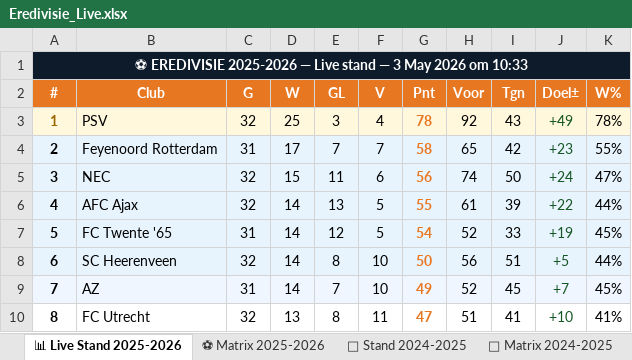
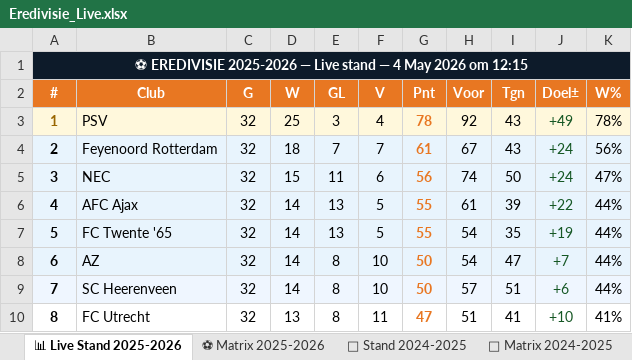
Before and after one commit to Graceland1502/Eredivisie, an Excel workbook: Eredivisie_Live.xlsx, sheet 📊 Live Stand 2025-2026, drawn as a sheet; only a part is shown; values as stored, in another font and other column widths than the file's, no borders; the diff covers the shown part only; the diff names each change by its address in the sheet, - before the commit and + after, or states it on an @@ line.

Commit message:
Eredivisie bijgewerkt 04-05-2026 12:15

```diff
--- a/Eredivisie_Live.xlsx (sheet 📊 Live Stand 2025-2026)
+++ b/Eredivisie_Live.xlsx (sheet 📊 Live Stand 2025-2026)
-A1 (#): …stand — 3 May 2026 om 10:33
+A1 (#): …stand — 4 May 2026 om 12:15
-C4 (G): 31
+C4 (G): 32
-D4 (W): 17
+D4 (W): 18
-G4 (Pnt): 58
+G4 (Pnt): 61
-H4 (Voor): 65
+H4 (Voor): 67
-I4 (Tgn): 42
+I4 (Tgn): 43
-J4 (Doel±): +23
+J4 (Doel±): +24
-K4 (W%): 55%
+K4 (W%): 56%
-C7 (G): 31
+C7 (G): 32
-E7 (GL): 12
+E7 (GL): 13
-G7 (Pnt): 54
+G7 (Pnt): 55
-H7 (Voor): 52
+H7 (Voor): 54
-I7 (Tgn): 33
+I7 (Tgn): 35
-K7 (W%): 45%
+K7 (W%): 44%
-B8 (Club): SC Heerenveen
+B8 (Club): AZ
-H8 (Voor): 56
+H8 (Voor): 54
-I8 (Tgn): 51
+I8 (Tgn): 47
-J8 (Doel±): +5
+J8 (Doel±): +7
-B9 (Club): AZ
+B9 (Club): SC Heerenveen
-C9 (G): 31
+C9 (G): 32
-E9 (GL): 7
+E9 (GL): 8
-G9 (Pnt): 49
+G9 (Pnt): 50
-H9 (Voor): 52
+H9 (Voor): 57
-I9 (Tgn): 45
+I9 (Tgn): 51
-J9 (Doel±): +7
+J9 (Doel±): +6
-K9 (W%): 45%
+K9 (W%): 44%
```
Also changed, not shown: 1 added row, 1 removed row, 37 edited cells and cell formats elsewhere in this sheet, sheet ⚽ Matrix 2025-2026.
